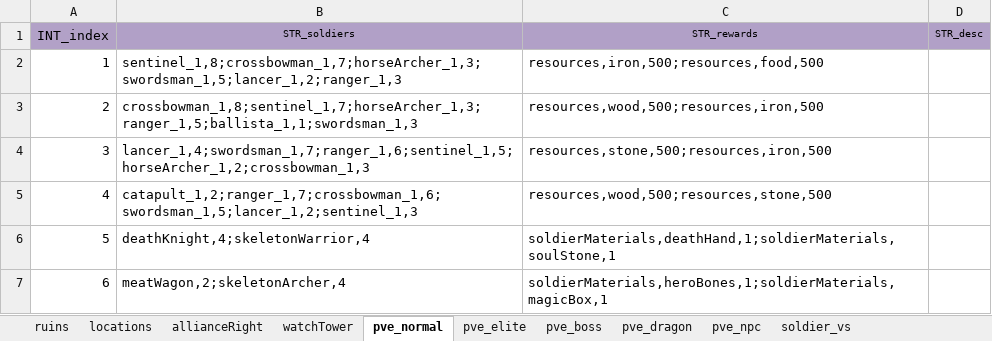
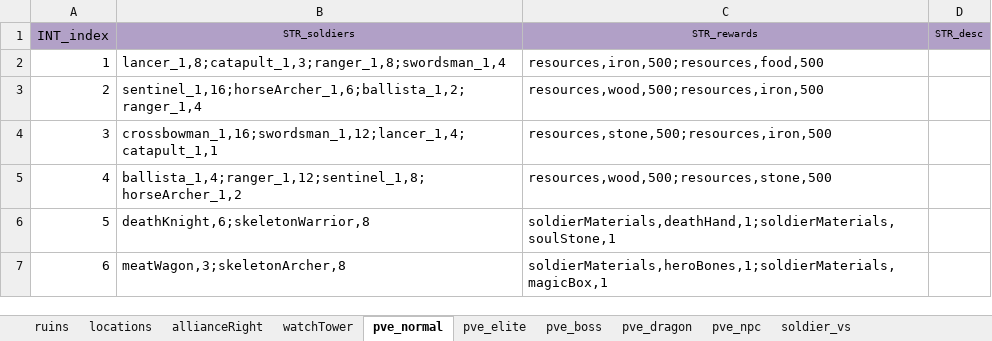
Before and after one commit to ModunZhang/kod_client, an Excel workbook: gameData/client/ClientInitGame.xlsx, sheet pve_normal, drawn as a sheet; values as stored, in another font and other column widths than the file's, no borders; the diff names each change by its address in the sheet, - before the commit and + after, or states it on an @@ line.

```diff
--- a/gameData/client/ClientInitGame.xlsx (sheet pve_normal)
+++ b/gameData/client/ClientInitGame.xlsx (sheet pve_normal)
-B2 (STR_soldiers): sentinel_1,8;crossbowman_1,7;horseArcher_1,3;swordsman_1,5;lancer_1,2;ranger_1,3
+B2 (STR_soldiers): lancer_1,8;catapult_1,3;ranger_1,8;swordsman_1,4
-B3 (STR_soldiers): crossbowman_1,8;sentinel_1,7;horseArcher_1,3;ranger_1,5;ballista_1,1;swordsman_1,3
+B3 (STR_soldiers): sentinel_1,16;horseArcher_1,6;ballista_1,2;ranger_1,4
-B4 (STR_soldiers): lancer_1,4;swordsman_1,7;ranger_1,6;sentinel_1,5;horseArcher_1,2;crossbowman_1,3
+B4 (STR_soldiers): crossbowman_1,16;swordsman_1,12;lancer_1,4;catapult_1,1
-B5 (STR_soldiers): catapult_1,2;ranger_1,7;crossbowman_1,6;swordsman_1,5;lancer_1,2;sentinel_1,3
+B5 (STR_soldiers): ballista_1,4;ranger_1,12;sentinel_1,8;horseArcher_1,2
-B6 (STR_soldiers): deathKnight,4;skeletonWarrior,4
+B6 (STR_soldiers): deathKnight,6;skeletonWarrior,8
-B7 (STR_soldiers): meatWagon,2;skeletonArcher,4
+B7 (STR_soldiers): meatWagon,3;skeletonArcher,8
```
Also changed, not shown: sheet pve_boss, sheet pve_dragon, sheet pve_elite, 9 other files.
